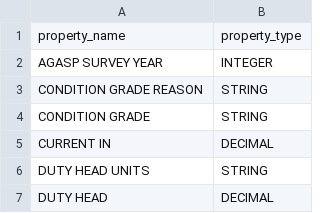
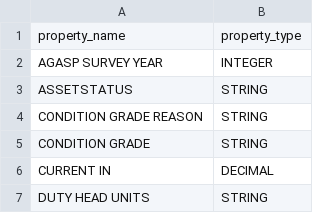
Before and after one commit to stephentetley/work-flix, a CSV file: data/aib_property_types.csv, drawn as a sheet; only a part is shown; the shorter side is filled out with more unchanged rows.

```diff
--- a/data/aib_property_types.csv
+++ b/data/aib_property_types.csv
@@ -2,2 +2,3 @@ property_name,property_type
 AGASP SURVEY YEAR,INTEGER
+ASSETSTATUS,STRING
 CONDITION GRADE REASON,STRING
```
Also changed, not shown: 3 other files.
